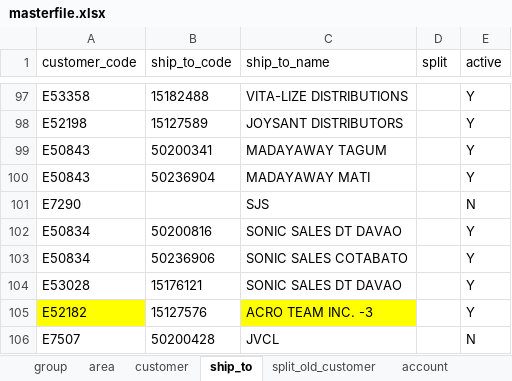
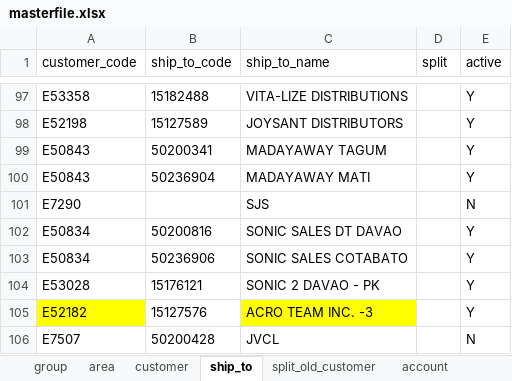
Before and after one commit to renciebautista/allocation2, an Excel workbook: app/database/seeds/seed_files/masterfile.xlsx, sheet ship_to, drawn as a sheet; only a part is shown, gaps mark what is left out; values as stored, in another font and other column widths than the file's, no borders; the diff names each change by its address in the sheet, - before the commit and + after, or states it on an @@ line.

Commit message:
update masterfile

```diff
--- a/app/database/seeds/seed_files/masterfile.xlsx (sheet ship_to)
+++ b/app/database/seeds/seed_files/masterfile.xlsx (sheet ship_to)
-C104 (ship_to_name): SONIC SALES DT DAVAO
+C104 (ship_to_name): SONIC 2 DAVAO - PK
```
Also changed, not shown: sheet customer.
